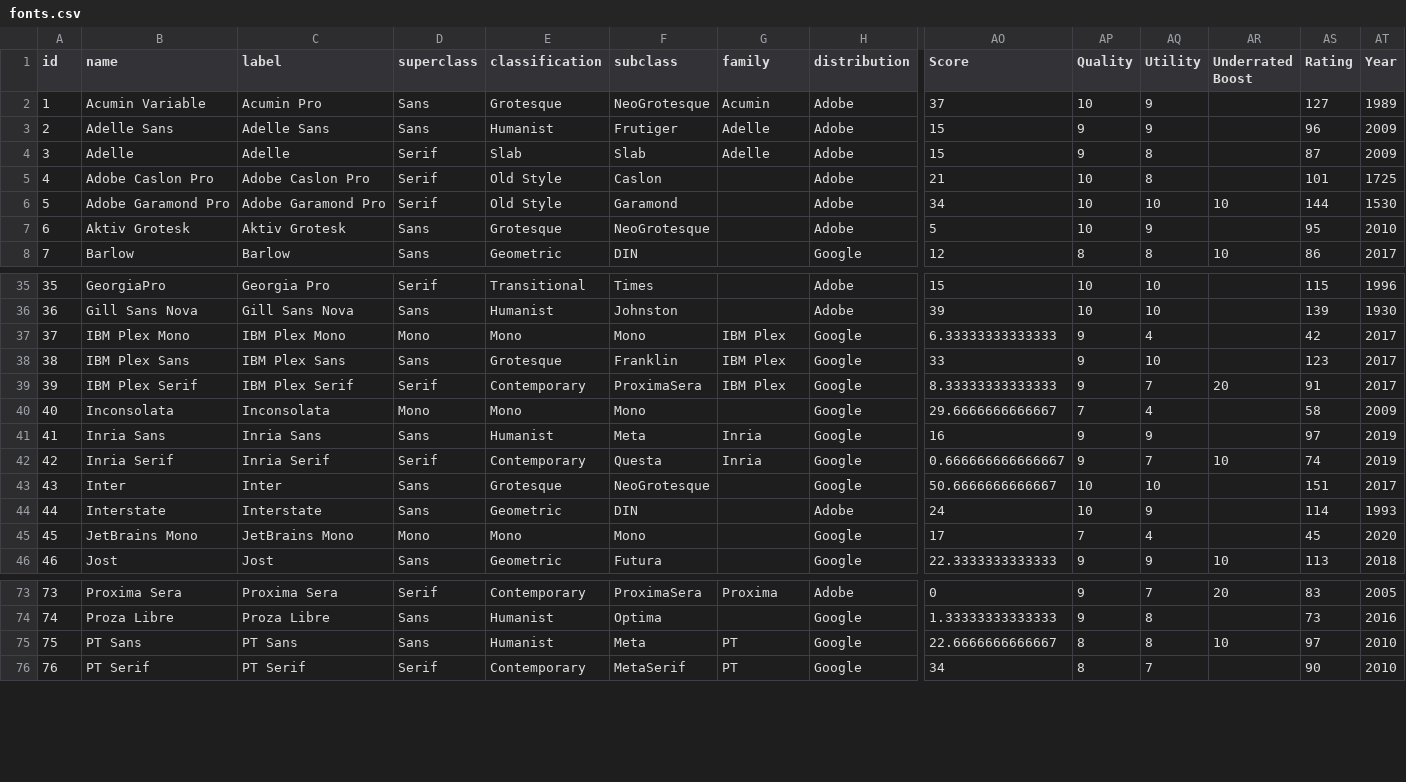
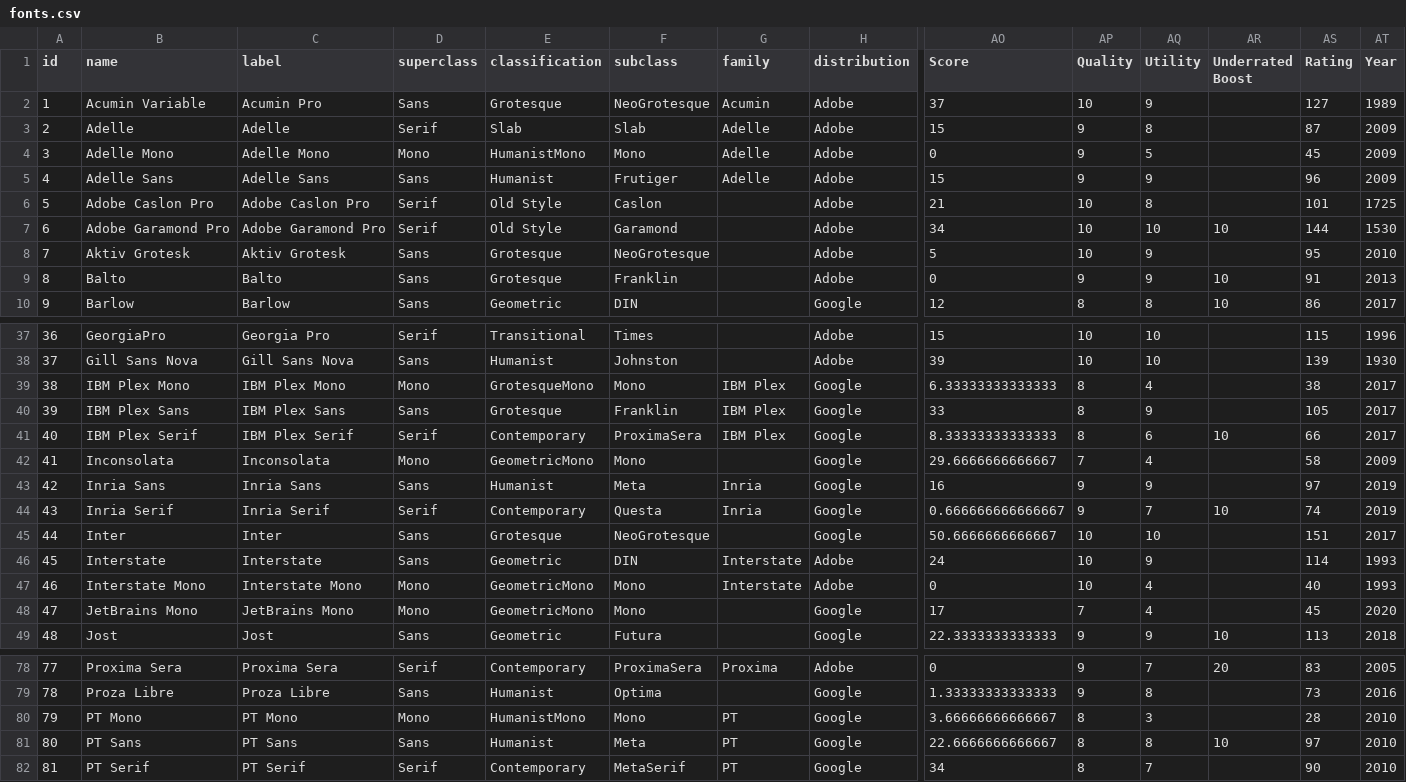
Before and after one commit to andrew-wallis/xenotype, a CSV file: src/data/fonts.csv, drawn as a sheet; only a part is shown, gaps mark what is left out; addresses are those after the commit; rows hold the shown columns only; the diff covers the shown part only; the diff names each change by its address in the sheet, - before the commit and + after, or states it on an @@ line.

Commit message:
Make fonts up to 100

```diff
--- a/src/data/fonts.csv
+++ b/src/data/fonts.csv
@@ row 4 moved to row 3: 2 @@
+row 4: 3 | Adelle Mono | Adelle Mono | Mono | HumanistMono | Mono | Adelle | Adobe | 0 | 9 | 5 |  | 45 | 2009
@@ column A (id) renumbered from row 5 down @@
+row 9: 8 | Balto | Balto | Sans | Grotesque | Franklin |  | Adobe | 0 | 9 | 9 | 10 | 91 | 2013
-E39 (classification): Mono
+E39 (classification): GrotesqueMono
-AP39:AP41 (Quality): 9
+AP39:AP41 (Quality): 8
-AS39 (Rating): 42
+AS39 (Rating): 38
-AQ40 (Utility): 10
+AQ40 (Utility): 9
-AS40 (Rating): 123
+AS40 (Rating): 105
-AQ41 (Utility): 7
+AQ41 (Utility): 6
-AR41 (Underrated Boost): 20
+AR41 (Underrated Boost): 10
-AS41 (Rating): 91
+AS41 (Rating): 66
-E42 (classification): Mono
+E42 (classification): GeometricMono
-G46 (family): (empty)
+G46 (family): Interstate
+row 47: 46 | Interstate Mono | Interstate Mono | Mono | GeometricMono | Mono | Interstate | Adobe | 0 | 10 | 4 |  | 40 | 1993
-E48 (classification): Mono
+E48 (classification): GeometricMono
+row 80: 79 | PT Mono | PT Mono | Mono | HumanistMono | Mono | PT | Google | 3.66666666666667 | 8 | 3 |  | 28 | 2010
```
Also changed, not shown: 2 added rows and 6 edited cells elsewhere in this file, 1 other file.
